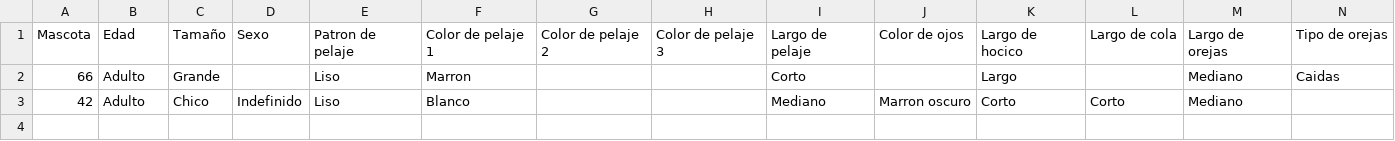
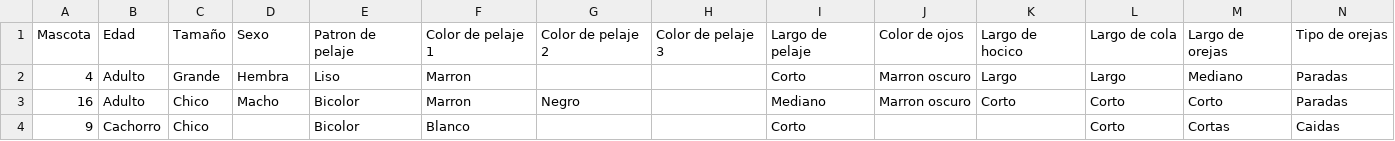
Before and after one commit to fepa0110/traxpet-boosting-server, a CSV file: data/perrosTestDataAll.csv, drawn as a sheet.

Commit message:
perros Completed

```diff
--- a/data/perrosTestDataAll.csv
+++ b/data/perrosTestDataAll.csv
@@ -1,3 +1,4 @@
 Mascota,Edad,Tamaño,Sexo,Patron de pelaje,Color de pelaje 1,Color de pelaje 2,Color de pelaje 3,Largo de pelaje,Color de ojos,Largo de hocico,Largo de cola,Largo de orejas,Tipo de orejas
-66,Adulto,Grande,,Liso,Marron,,,Corto,,Largo,,Mediano,Caidas
-42,Adulto,Chico,Indefinido,Liso,Blanco,,,Mediano,Marron oscuro,Corto,Corto,Mediano,
+4,Adulto,Grande,Hembra,Liso,Marron,,,Corto,Marron oscuro,Largo,Largo,Mediano,Paradas
+16,Adulto,Chico,Macho,Bicolor,Marron,Negro,,Mediano,Marron oscuro,Corto,Corto,Corto,Paradas
+9,Cachorro,Chico,,Bicolor,Blanco,,,Corto,,,Corto,Cortas,Caidas
```
Also changed, not shown: data/perrosTrainDataAll.csv, 11 other files.
